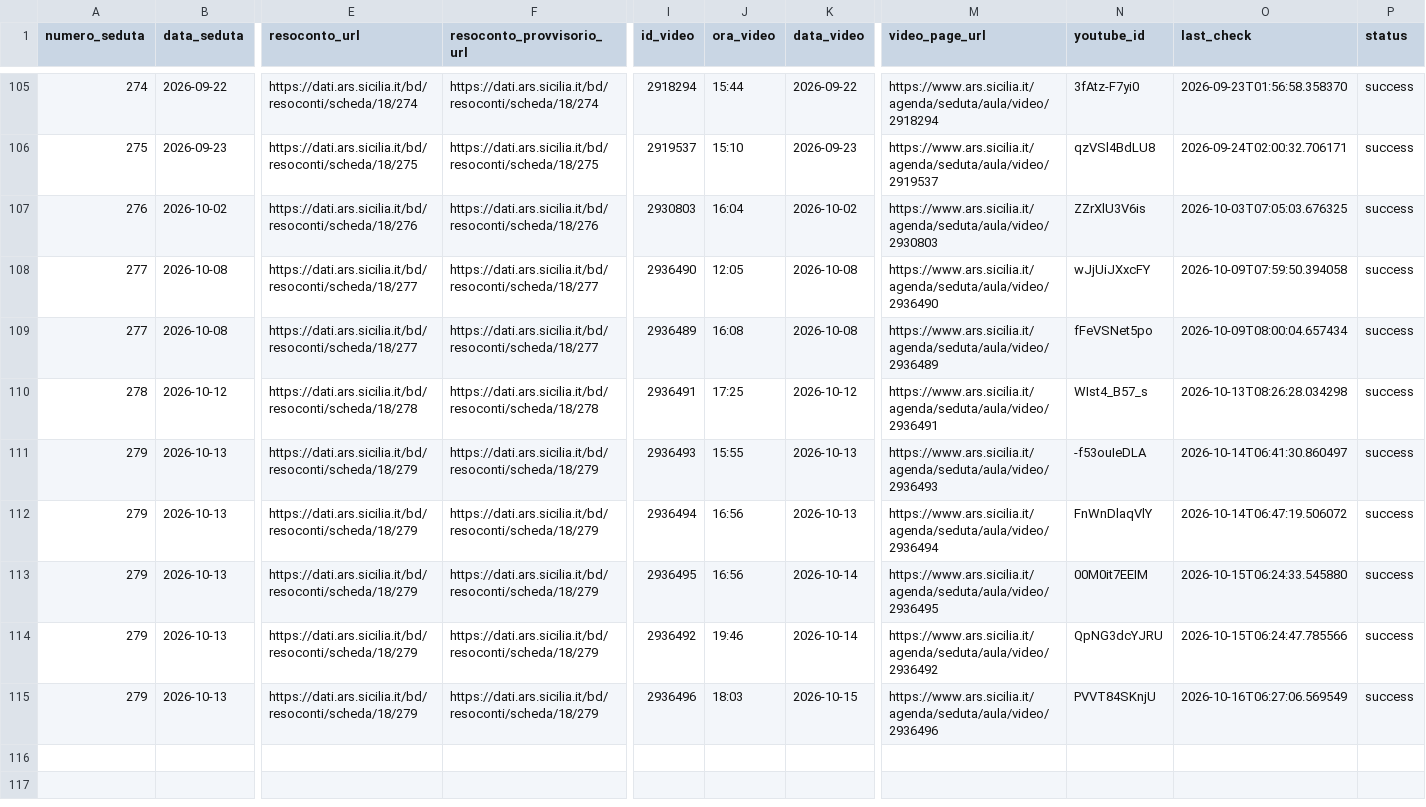
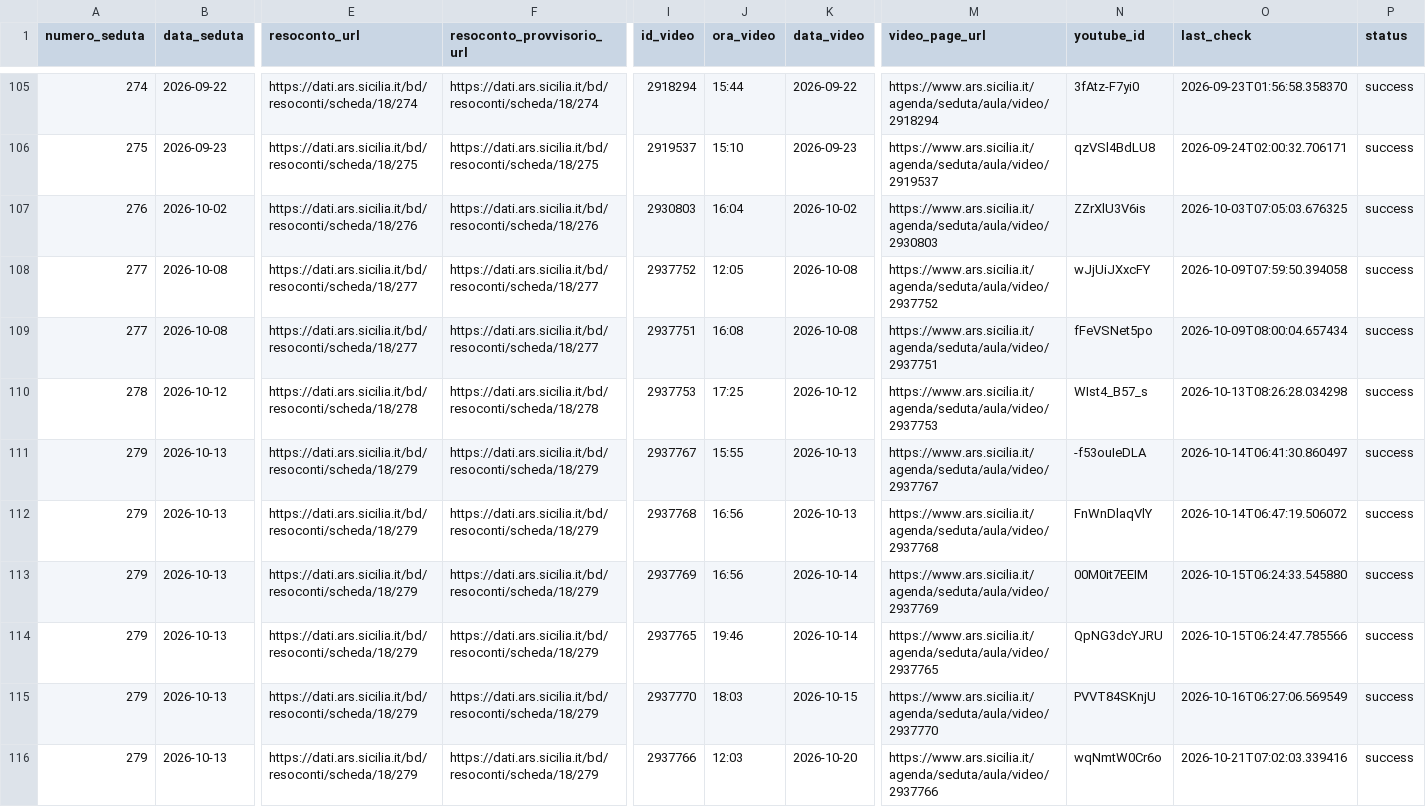
Before and after one commit to aborruso/ars_sicilia, a CSV file: data/anagrafica_video.csv, drawn as a sheet; only a part is shown, gaps mark what is left out; rows hold the shown columns only; the diff names each change by its address in the sheet, - before the commit and + after, or states it on an @@ line.

```diff
--- a/data/anagrafica_video.csv
+++ b/data/anagrafica_video.csv
-I108 (id_video): 2936490
+I108 (id_video): 2937752
-M108 (video_page_url): https://www.ars.sicilia.it/agenda/seduta/aula/video/2936490
+M108 (video_page_url): https://www.ars.sicilia.it/agenda/seduta/aula/video/2937752
-I109 (id_video): 2936489
+I109 (id_video): 2937751
-M109 (video_page_url): https://www.ars.sicilia.it/agenda/seduta/aula/video/2936489
+M109 (video_page_url): https://www.ars.sicilia.it/agenda/seduta/aula/video/2937751
-I110 (id_video): 2936491
+I110 (id_video): 2937753
-M110 (video_page_url): https://www.ars.sicilia.it/agenda/seduta/aula/video/2936491
+M110 (video_page_url): https://www.ars.sicilia.it/agenda/seduta/aula/video/2937753
-I111 (id_video): 2936493
+I111 (id_video): 2937767
-M111 (video_page_url): https://www.ars.sicilia.it/agenda/seduta/aula/video/2936493
+M111 (video_page_url): https://www.ars.sicilia.it/agenda/seduta/aula/video/2937767
-I112 (id_video): 2936494
+I112 (id_video): 2937768
-M112 (video_page_url): https://www.ars.sicilia.it/agenda/seduta/aula/video/2936494
+M112 (video_page_url): https://www.ars.sicilia.it/agenda/seduta/aula/video/2937768
-I113 (id_video): 2936495
+I113 (id_video): 2937769
-M113 (video_page_url): https://www.ars.sicilia.it/agenda/seduta/aula/video/2936495
+M113 (video_page_url): https://www.ars.sicilia.it/agenda/seduta/aula/video/2937769
-I114 (id_video): 2936492
+I114 (id_video): 2937765
-M114 (video_page_url): https://www.ars.sicilia.it/agenda/seduta/aula/video/2936492
+M114 (video_page_url): https://www.ars.sicilia.it/agenda/seduta/aula/video/2937765
-I115 (id_video): 2936496
+I115 (id_video): 2937770
-M115 (video_page_url): https://www.ars.sicilia.it/agenda/seduta/aula/video/2936496
+M115 (video_page_url): https://www.ars.sicilia.it/agenda/seduta/aula/video/2937770
+row 116: 279 | 2026-10-13 | https://dati.ars.sicilia.it/bd/resoconti/scheda/18/279 | https://dati.ars.sicilia.it/bd/resoconti/scheda/18/279 | 2937766 | 12:03 | 2026-10-20 | https://www.ars.sicilia.it/agenda/seduta/aula/video/2937766 | wqNmtW0Cr6o | 2026-10-21T07:02:03.339416 | success
```
